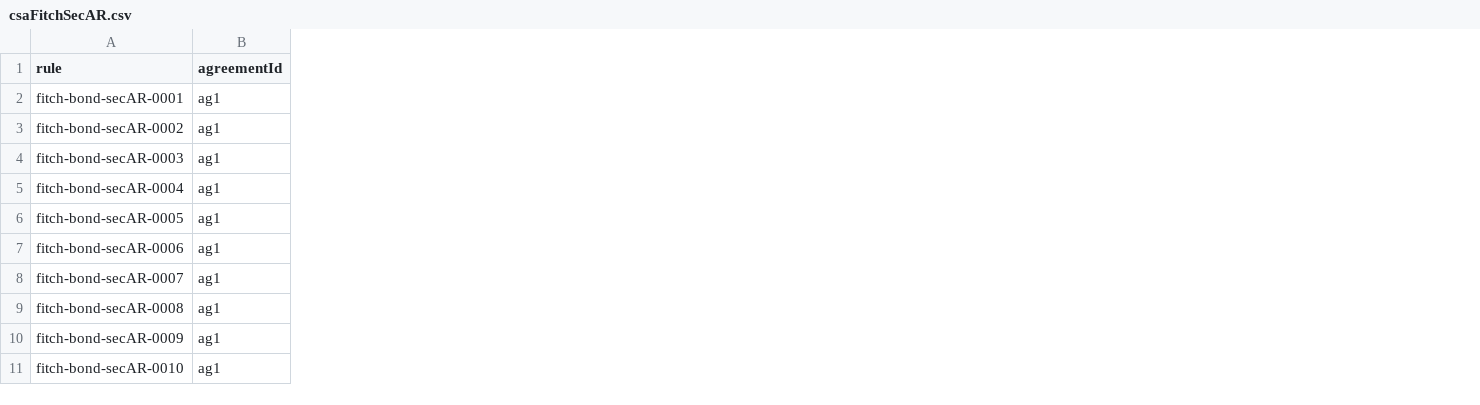
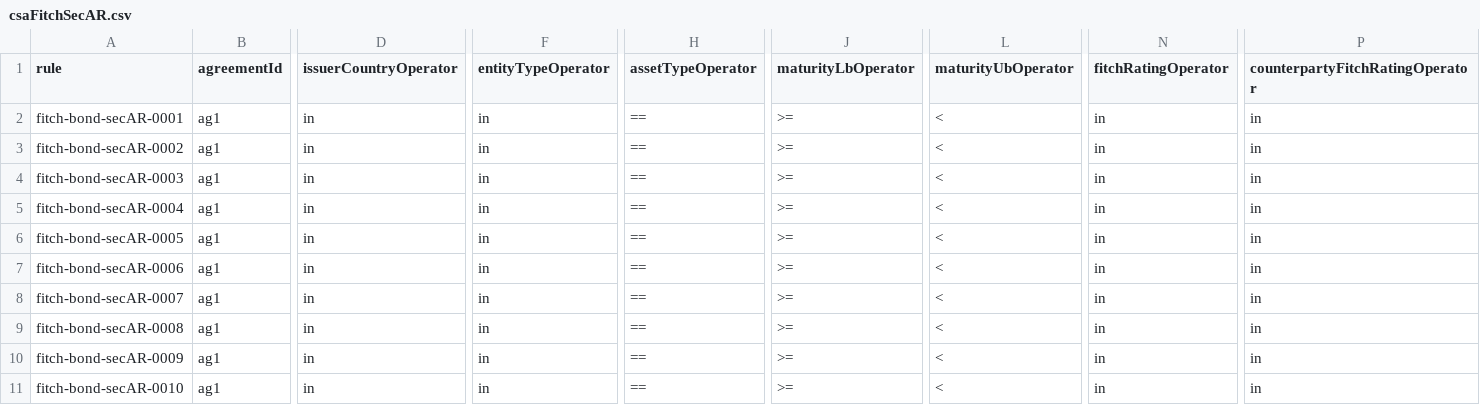
Before and after one commit to AcuoFS/acuo-data, a CSV file: graph-data/csv/csaFitchSecAR.csv, drawn as a sheet; only a part is shown, gaps mark what is left out; the diff names each change by its address in the sheet, - before the commit and + after, or states it on an @@ line.

Commit message:
OW-708,add operators for one csv

```diff
--- a/graph-data/csv/csaFitchSecAR.csv
+++ b/graph-data/csv/csaFitchSecAR.csv
+column D (issuerCountryOperator), rows 2-11: all in
+column F (entityTypeOperator), rows 2-11: all in
+column H (assetTypeOperator), rows 2-11: all ==
+column J (maturityLbOperator), rows 2-11: all >=
+column L (maturityUbOperator), rows 2-11: all <
+column N (fitchRatingOperator), rows 2-11: all in
+column P (counterpartyFitchRatingOperator), rows 2-11: all in
```
